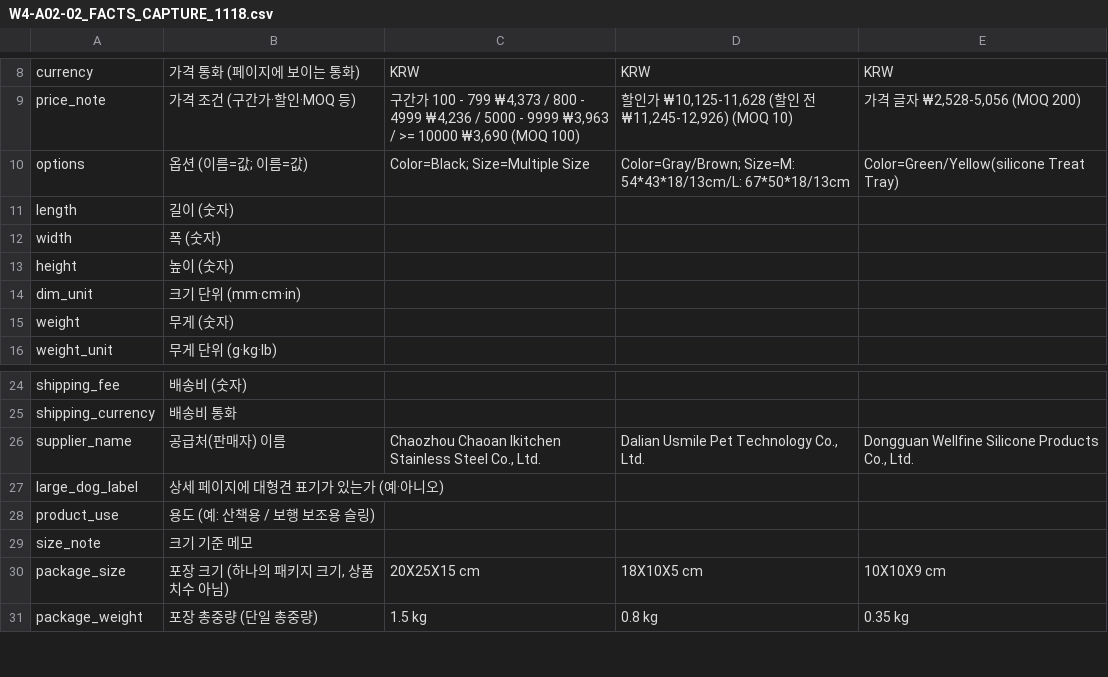
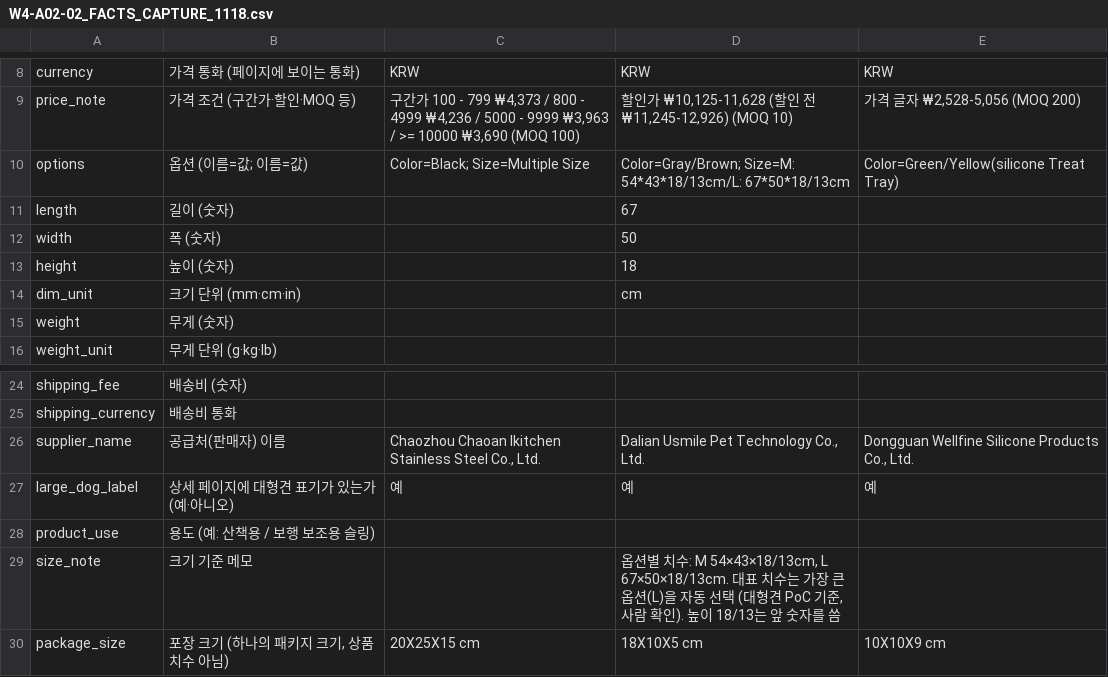
Before and after one commit to darajeong/PetCommerce-AI-Agent, a CSV file: docs/poc/samples/W4-A02-02_FACTS_CAPTURE_1118.csv, drawn as a sheet; only a part is shown, gaps mark what is left out; the shorter side is filled out with more unchanged rows.

```diff
--- a/docs/poc/samples/W4-A02-02_FACTS_CAPTURE_1118.csv
+++ b/docs/poc/samples/W4-A02-02_FACTS_CAPTURE_1118.csv
@@ -10,6 +10,6 @@ price_note,가격 조건 (구간가·할인·MOQ 등),"구간가 100 - 799 ₩4,
 options,옵션 (이름=값; 이름=값),Color=Black; Size=Multiple Size,Color=Gray/Brown; Size=M: 54*43*18/13cm/L: 67*50*18/13cm,Color=Green/Yellow(silicone Treat Tray)
-length,길이 (숫자),,,
-width,폭 (숫자),,,
-height,높이 (숫자),,,
-dim_unit,크기 단위 (mm·cm·in),,,
+length,길이 (숫자),,67,
+width,폭 (숫자),,50,
+height,높이 (숫자),,18,
+dim_unit,크기 단위 (mm·cm·in),,cm,
 weight,무게 (숫자),,,
@@ -26,5 +26,5 @@ shipping_currency,배송비 통화,,,
 supplier_name,공급처(판매자) 이름,"Chaozhou Chaoan Ikitchen Stainless Steel Co., Ltd.","Dalian Usmile Pet Technology Co., Ltd.","Dongguan Wellfine Silicone Products Co., Ltd."
-large_dog_label,상세 페이지에 대형견 표기가 있는가 (예·아니오),,,
+large_dog_label,상세 페이지에 대형견 표기가 있는가 (예·아니오),예,예,예
 product_use,용도 (예: 산책용 / 보행 보조용 슬링),,,
-size_note,크기 기준 메모,,,
+size_note,크기 기준 메모,,"옵션별 치수: M 54×43×18/13cm, L 67×50×18/13cm. 대표 치수는 가장 큰 옵션(L)을 자동 선택 (대형견 PoC 기준, 사람 확인). 높이 18/13는 앞 숫자를 씀",
 package_size,"포장 크기 (하나의 패키지 크기, 상품 치수 아님)",20X25X15 cm,18X10X5 cm,10X10X9 cm
```
Also changed, not shown: 11 other files.
